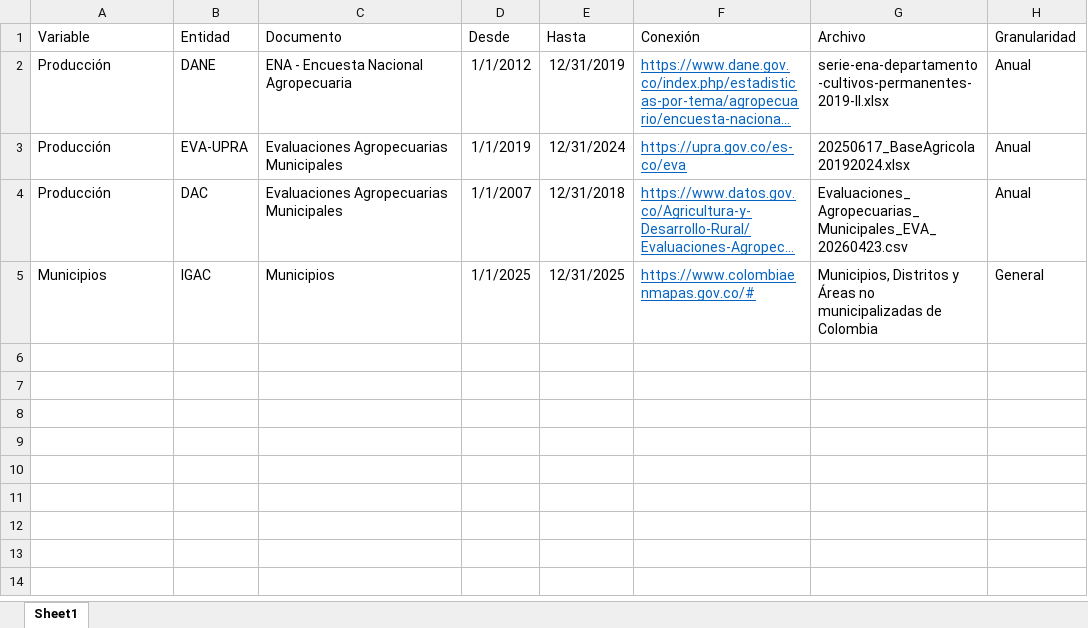
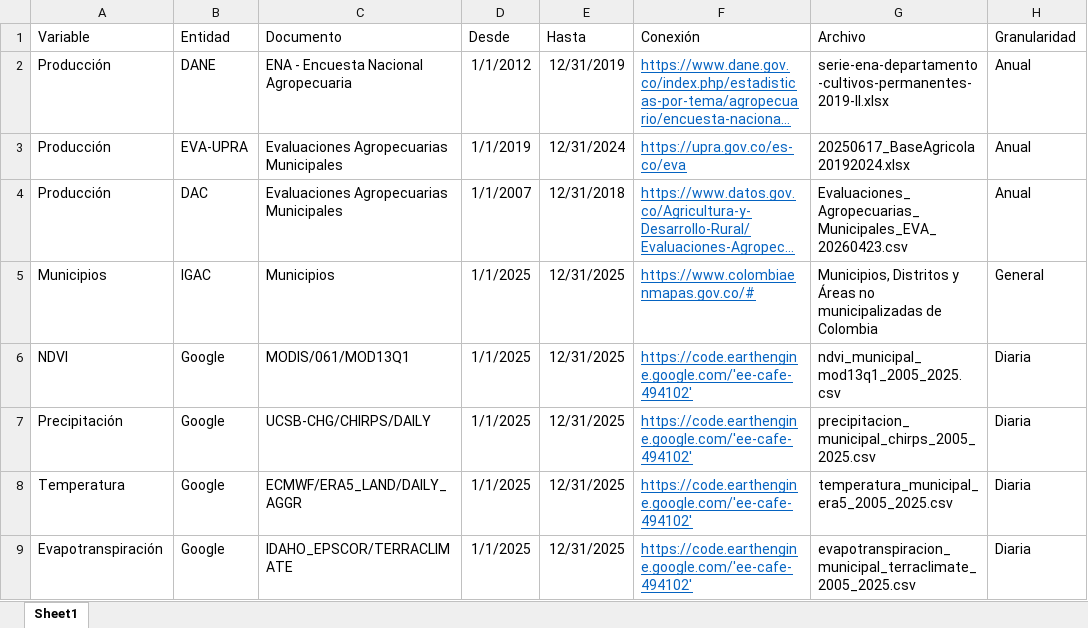
Before and after one commit to danieloliv44/proyecto_aplicado_en_analitica_de_datos, an Excel workbook: reports/Fuentes de Información.xlsx, sheet Sheet1, drawn as a sheet; long unchanged cells end in …; values as stored, in another font and other column widths than the file's, no borders; table styles not drawn; the diff names each change by its address in the sheet, - before the commit and + after, or states it on an @@ line.

```diff
--- a/reports/Fuentes de Información.xlsx (sheet Sheet1)
+++ b/reports/Fuentes de Información.xlsx (sheet Sheet1)
+row 6: NDVI | Google | MODIS/061/MOD13Q1 | 1/1/2025 | 12/31/2025 | https://code.earthengine.google.com/'ee-cafe-494102' | ndvi_municipal_mod13q1_2005_2025.csv | Diaria
+row 7: Precipitación | Google | UCSB-CHG/CHIRPS/DAILY | 1/1/2025 | 12/31/2025 | https://code.earthengine.google.com/'ee-cafe-494102' | precipitacion_municipal_chirps_2005_2025.csv | Diaria
+row 8: Temperatura | Google | ECMWF/ERA5_LAND/DAILY_AGGR | 1/1/2025 | 12/31/2025 | https://code.earthengine.google.com/'ee-cafe-494102' | temperatura_municipal_era5_2005_2025.csv | Diaria
+row 9: Evapotranspiración | Google | IDAHO_EPSCOR/TERRACLIMATE | 1/1/2025 | 12/31/2025 | https://code.earthengine.google.com/'ee-cafe-494102' | evapotranspiracion_municipal_terraclimate_2005_2025.csv | Diaria
```
Also changed, not shown: 4 other files.
